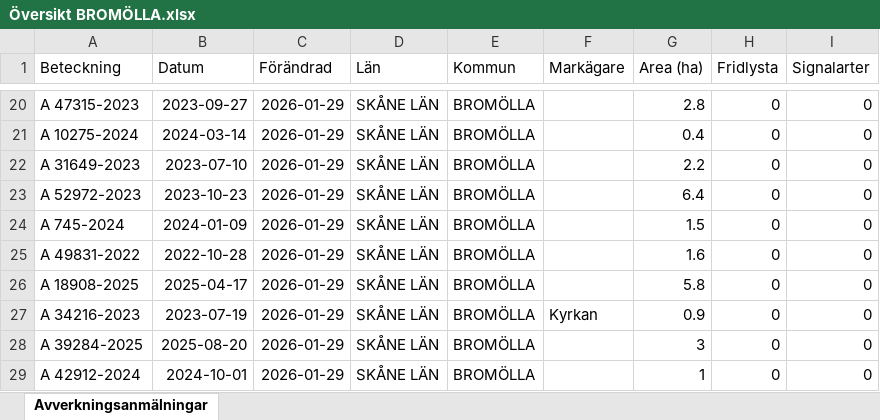
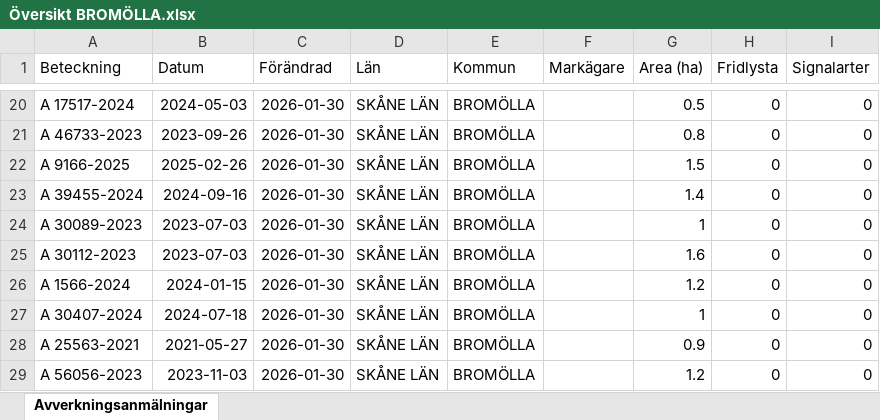
Before and after one commit to klasma/Logging_1272, an Excel workbook: Översikt BROMÖLLA.xlsx, sheet Avverkningsanmälningar, drawn as a sheet; only a part is shown, gaps mark what is left out; values as stored, in another font and other column widths than the file's, no borders; the diff covers the shown part only; the diff names each change by its address in the sheet, - before the commit and + after, or states it on an @@ line.

```diff
--- a/Översikt BROMÖLLA.xlsx (sheet Avverkningsanmälningar)
+++ b/Översikt BROMÖLLA.xlsx (sheet Avverkningsanmälningar)
-A20 (Beteckning): A 47315-2023
+A20 (Beteckning): A 17517-2024
-B20 (Datum): 2023-09-27
+B20 (Datum): 2024-05-03
-C20:C29 (Förändrad): 2026-01-29
+C20:C29 (Förändrad): 2026-01-30
-G20 (Area (ha)): 2.8
+G20 (Area (ha)): 0.5
-A21 (Beteckning): A 10275-2024
+A21 (Beteckning): A 46733-2023
-B21 (Datum): 2024-03-14
+B21 (Datum): 2023-09-26
-G21 (Area (ha)): 0.4
+G21 (Area (ha)): 0.8
-A22 (Beteckning): A 31649-2023
+A22 (Beteckning): A 9166-2025
-B22 (Datum): 2023-07-10
+B22 (Datum): 2025-02-26
-G22 (Area (ha)): 2.2
+G22 (Area (ha)): 1.5
-A23 (Beteckning): A 52972-2023
+A23 (Beteckning): A 39455-2024
-B23 (Datum): 2023-10-23
+B23 (Datum): 2024-09-16
-G23 (Area (ha)): 6.4
+G23 (Area (ha)): 1.4
-A24 (Beteckning): A 745-2024
+A24 (Beteckning): A 30089-2023
-B24 (Datum): 2024-01-09
+B24 (Datum): 2023-07-03
-G24 (Area (ha)): 1.5
+G24 (Area (ha)): 1
-A25 (Beteckning): A 49831-2022
+A25 (Beteckning): A 30112-2023
-B25 (Datum): 2022-10-28
+B25 (Datum): 2023-07-03
-A26 (Beteckning): A 18908-2025
+A26 (Beteckning): A 1566-2024
-B26 (Datum): 2025-04-17
+B26 (Datum): 2024-01-15
-G26 (Area (ha)): 5.8
+G26 (Area (ha)): 1.2
-A27 (Beteckning): A 34216-2023
+A27 (Beteckning): A 30407-2024
-B27 (Datum): 2023-07-19
+B27 (Datum): 2024-07-18
-F27 (Markägare): Kyrkan
+F27 (Markägare): (empty)
-G27 (Area (ha)): 0.9
+G27 (Area (ha)): 1
-A28 (Beteckning): A 39284-2025
+A28 (Beteckning): A 25563-2021
-B28 (Datum): 2025-08-20
+B28 (Datum): 2021-05-27
-G28 (Area (ha)): 3
+G28 (Area (ha)): 0.9
-A29 (Beteckning): A 42912-2024
+A29 (Beteckning): A 56056-2023
-B29 (Datum): 2024-10-01
+B29 (Datum): 2023-11-03
-G29 (Area (ha)): 1
+G29 (Area (ha)): 1.2
```
Also changed, not shown: 316 edited cells elsewhere in this sheet, artfynd/A 17396-2024 artfynd.xlsx, artfynd/A 42062-2024 artfynd.xlsx, 23 other files.
